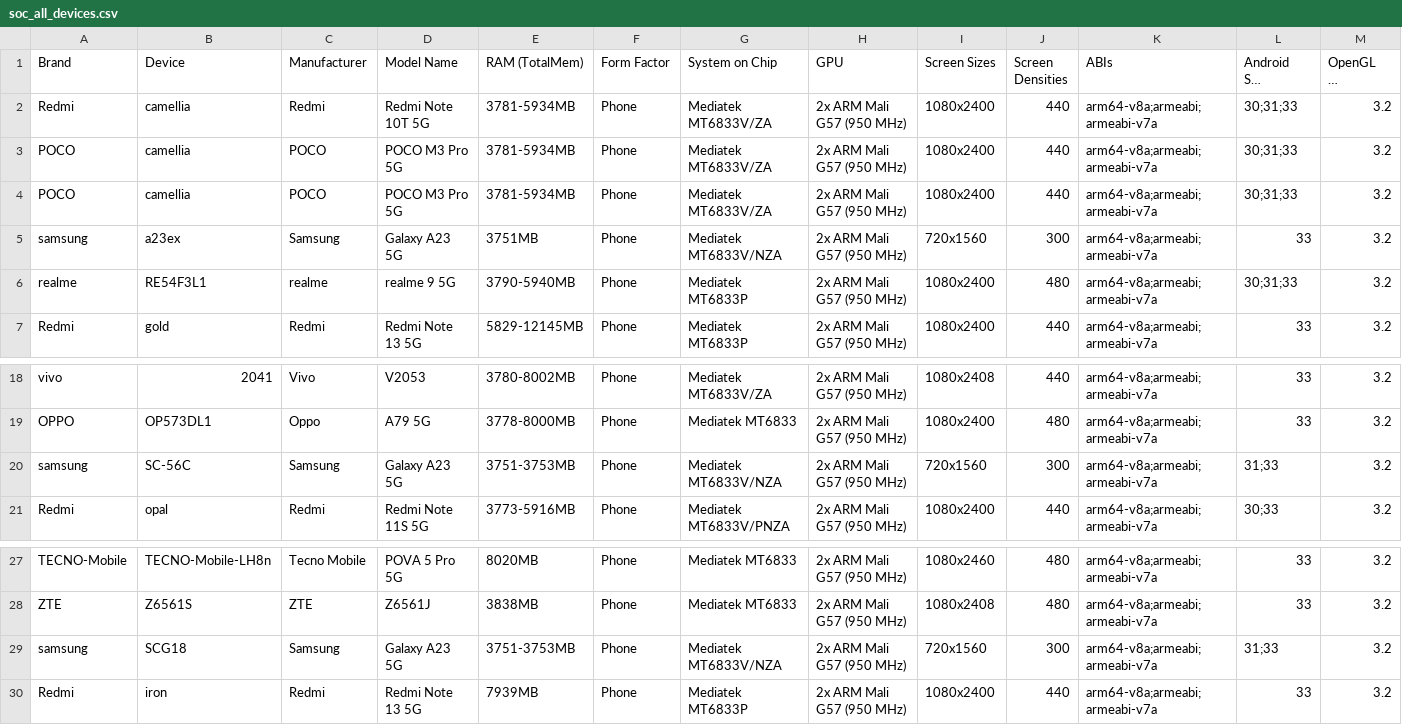
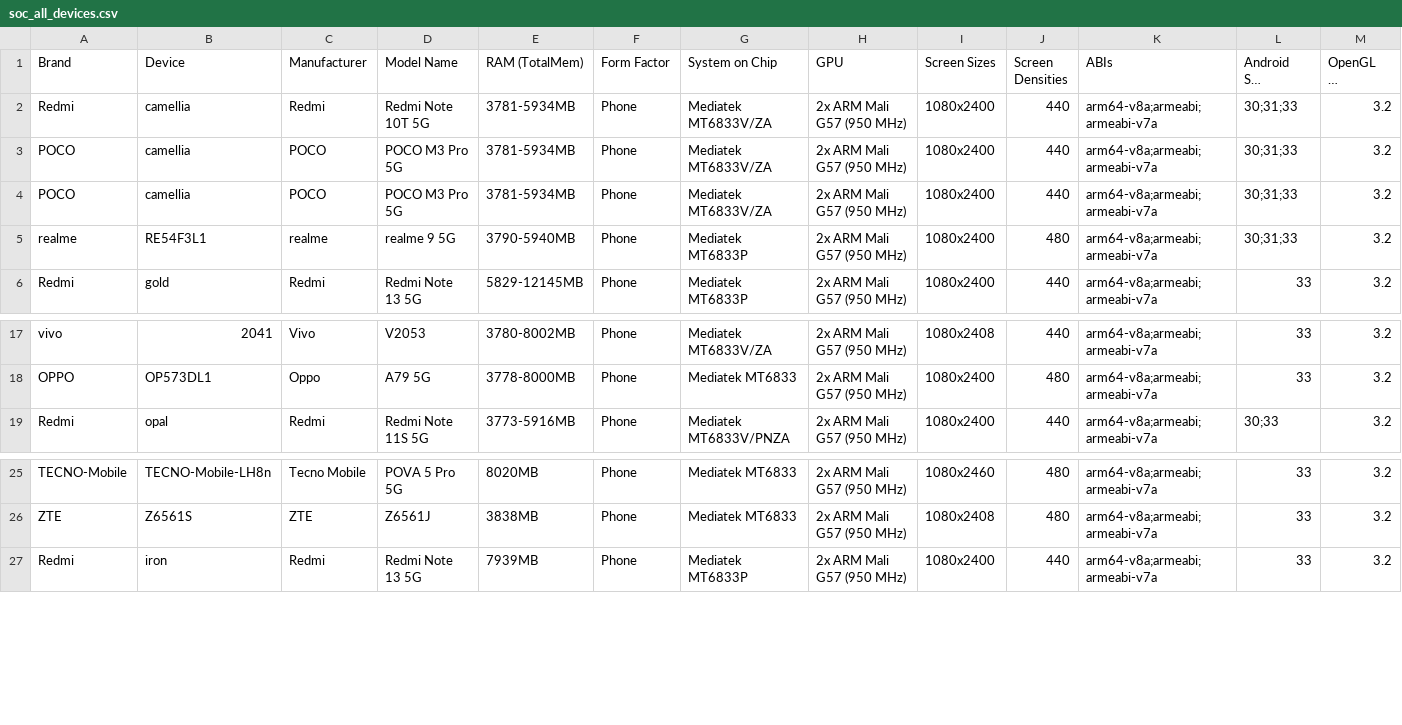
Before and after one commit to samsung-mt6833-devs/mt6833-devices, a CSV file: soc_all_devices.csv, drawn as a sheet; only a part is shown, gaps mark what is left out; long unchanged cells end in …; rows hold the shown columns only; the diff names each change by its address in the sheet, - before the commit and + after, or states it on an @@ line.

Commit message:
Remove offending entries from `soc_all_devices.csv`
* certain models were incorrectly listed as MT6833
* Galaxy A23 models and variants are not Mediatek devices
* SoC: Snapdragon 680 4G (SM6225)

```diff
--- a/soc_all_devices.csv
+++ b/soc_all_devices.csv
-row 5: samsung | a23ex | Samsung | Galaxy A23 5G | 3751MB | Phone | Mediatek MT6833V/NZA | 2x ARM Mali G57 (950 MHz) | 720x1560 | 300 | arm64-v8a;armeabi;armeabi-v7a | 33 | 3.2
-row 20: samsung | SC-56C | Samsung | Galaxy A23 5G | 3751-3753MB | Phone | Mediatek MT6833V/NZA | 2x ARM Mali G57 (950 MHz) | 720x1560 | 300 | arm64-v8a;armeabi;armeabi-v7a | 31;33 | 3.2
-row 29: samsung | SCG18 | Samsung | Galaxy A23 5G | 3751-3753MB | Phone | Mediatek MT6833V/NZA | 2x ARM Mali G57 (950 MHz) | 720x1560 | 300 | arm64-v8a;armeabi;armeabi-v7a | 31;33 | 3.2
```
